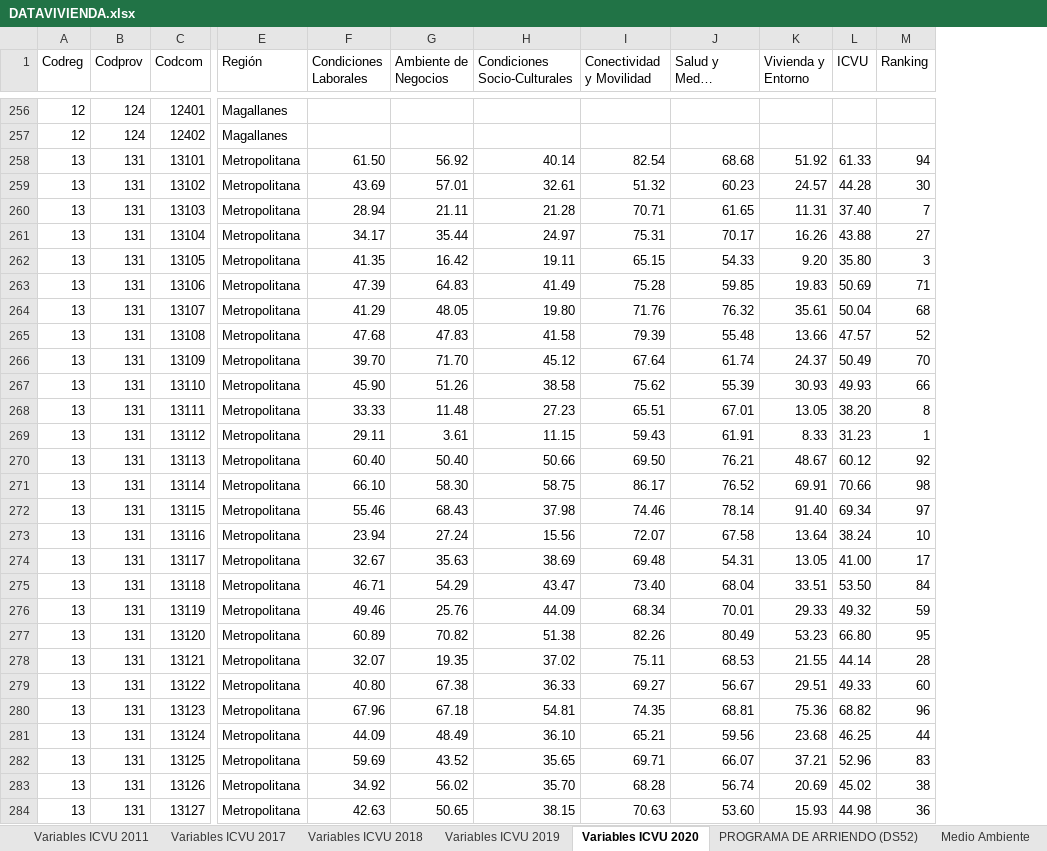
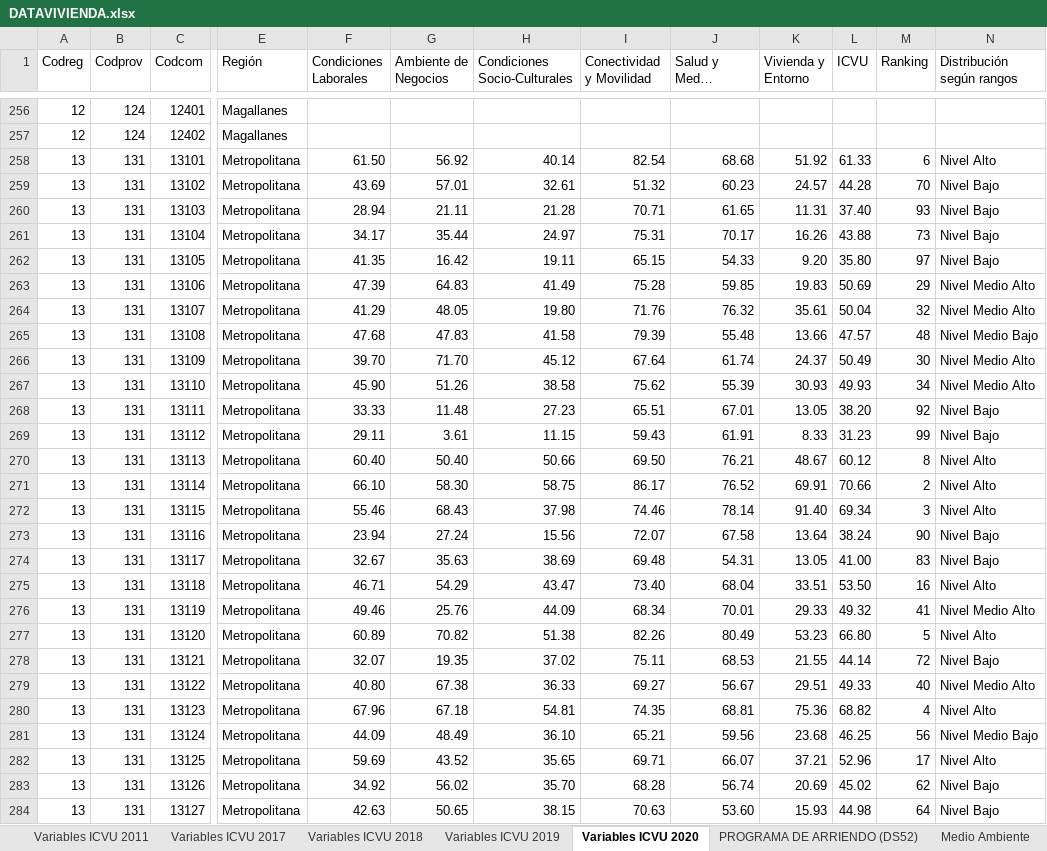
Before and after one commit to Sud-Austral/DATA-VIVIENDA, an Excel workbook: DATAVIVIENDA.xlsx, sheet Variables ICVU 2020, drawn as a sheet; only a part is shown, gaps mark what is left out; long unchanged cells end in …; values as stored, in another font and other column widths than the file's, no borders; the diff covers the shown part only; the diff names each change by its address in the sheet, - before the commit and + after, or states it on an @@ line.

```diff
--- a/DATAVIVIENDA.xlsx (sheet Variables ICVU 2020)
+++ b/DATAVIVIENDA.xlsx (sheet Variables ICVU 2020)
+column N (Distribución según rangos), rows 258-284: Nivel Alto | Nivel Bajo | Nivel Bajo | Nivel Bajo | Nivel Bajo | Nivel Medio Alto | Nivel Medio Alto | Nivel Medio Bajo | Nivel Medio Alto | Nivel Medio Alto | Nivel Bajo | Nivel Bajo | Nivel Alto | Nivel Alto | Nivel Alto | Nivel Bajo | Nivel Bajo | Nivel Alto | Nivel Medio Alto | Nivel Alto | Nivel Bajo | Nivel Medio Alto | Nivel Alto | Nivel Medio Bajo | Nivel Alto | Nivel Bajo | Nivel Bajo
-M258 (Ranking): 94
+M258 (Ranking): 6
-M259 (Ranking): 30
+M259 (Ranking): 70
-M260 (Ranking): 7
+M260 (Ranking): 93
-M261 (Ranking): 27
+M261 (Ranking): 73
-M262 (Ranking): 3
+M262 (Ranking): 97
-M263 (Ranking): 71
+M263 (Ranking): 29
-M264 (Ranking): 68
+M264 (Ranking): 32
-M265 (Ranking): 52
+M265 (Ranking): 48
-M266 (Ranking): 70
+M266 (Ranking): 30
-M267 (Ranking): 66
+M267 (Ranking): 34
-M268 (Ranking): 8
+M268 (Ranking): 92
-M269 (Ranking): 1
+M269 (Ranking): 99
-M270 (Ranking): 92
+M270 (Ranking): 8
-M271 (Ranking): 98
+M271 (Ranking): 2
-M272 (Ranking): 97
+M272 (Ranking): 3
-M273 (Ranking): 10
+M273 (Ranking): 90
-M274 (Ranking): 17
+M274 (Ranking): 83
-M275 (Ranking): 84
+M275 (Ranking): 16
-M276 (Ranking): 59
+M276 (Ranking): 41
-M277 (Ranking): 95
+M277 (Ranking): 5
-M278 (Ranking): 28
+M278 (Ranking): 72
-M279 (Ranking): 60
+M279 (Ranking): 40
-M280 (Ranking): 96
+M280 (Ranking): 4
-M281 (Ranking): 44
+M281 (Ranking): 56
-M282 (Ranking): 83
+M282 (Ranking): 17
-M283 (Ranking): 38
+M283 (Ranking): 62
-M284 (Ranking): 36
+M284 (Ranking): 64
```
Also changed, not shown: 71 edited cells elsewhere in this sheet, sheet Variables ICVU 2011, sheet Variables ICVU 2017, sheet Variables ICVU 2018, sheet Variables ICVU 2019, 1 other file.
